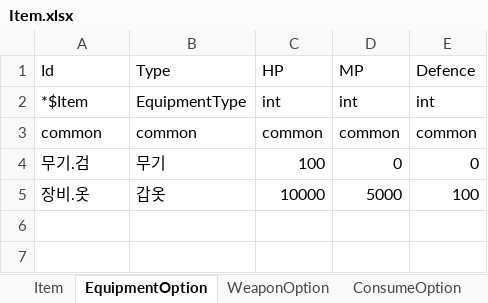
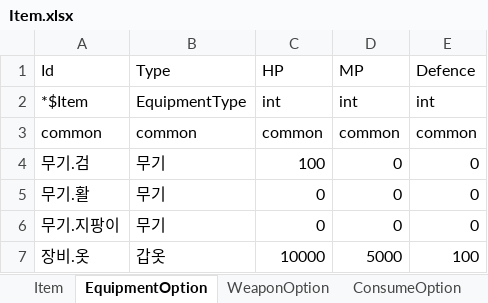
Before and after one commit to elky84/osd, an Excel workbook: design/Item.xlsx, sheet EquipmentOption, drawn as a sheet; values as stored, in another font and other column widths than the file's, no borders; the diff names each change by its address in the sheet, - before the commit and + after, or states it on an @@ line.

```diff
--- a/design/Item.xlsx (sheet EquipmentOption)
+++ b/design/Item.xlsx (sheet EquipmentOption)
+row 5: 무기.활 | 무기 | 0 | 0 | 0
+row 6: 무기.지팡이 | 무기 | 0 | 0 | 0
```
Also changed, not shown: design/Enum.Item.xlsx, design/Enum.Object.xlsx, 47 other files.
